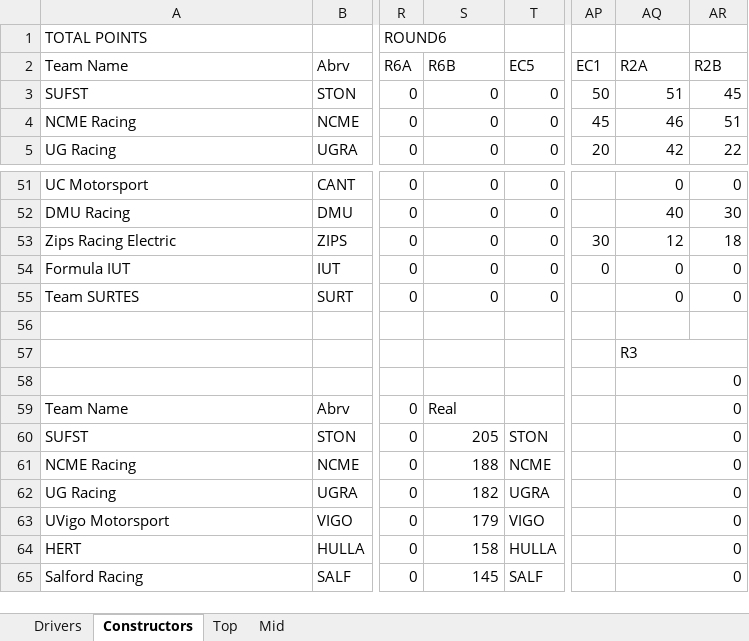
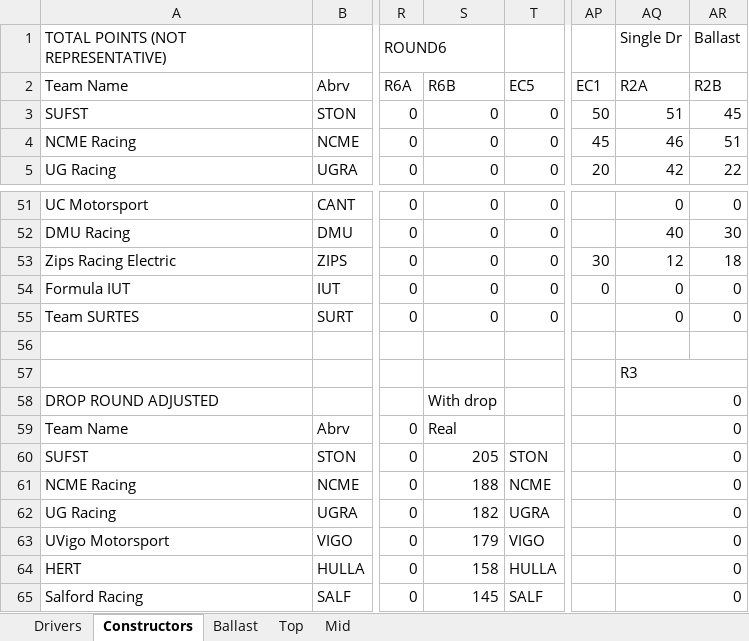
Before and after one commit to krisCollier/driver-standings, an Excel workbook: pointsbook.xlsx, sheet Constructors, drawn as a sheet; only a part is shown, gaps mark what is left out; values as stored, in another font and other column widths than the file's, no cell formats; charts and pictures and conditional formats not drawn; the diff names each change by its address in the sheet, - before the commit and + after, or states it on an @@ line.

Commit message:
Added ballast

```diff
--- a/pointsbook.xlsx (sheet Constructors)
+++ b/pointsbook.xlsx (sheet Constructors)
+sheet tab: Ballast
-A1: TOTAL POINTS
+A1: TOTAL POINTS (NOT REPRESENTATIVE)
-AQ1: (empty)
+AQ1: Single Dr
-AR1: (empty)
+AR1: Ballast
-A58: (empty)
+A58: DROP ROUND ADJUSTED
-S58: (empty)
+S58: With drop
```
Also changed, not shown: sheet Drivers, sheet Top, cell formats, formulas that keep their value.
